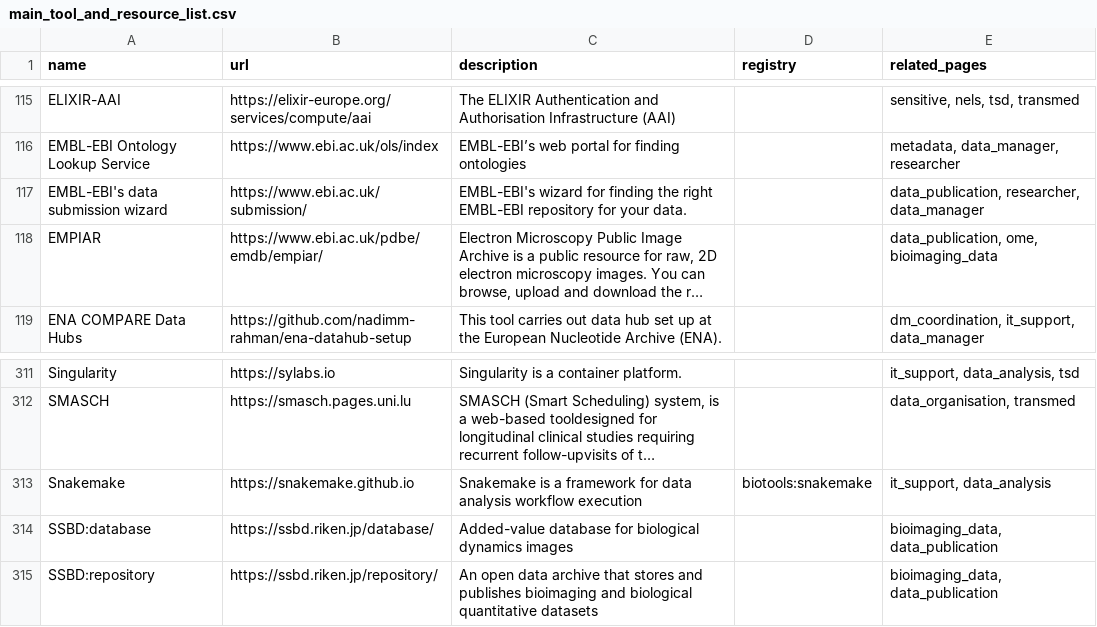
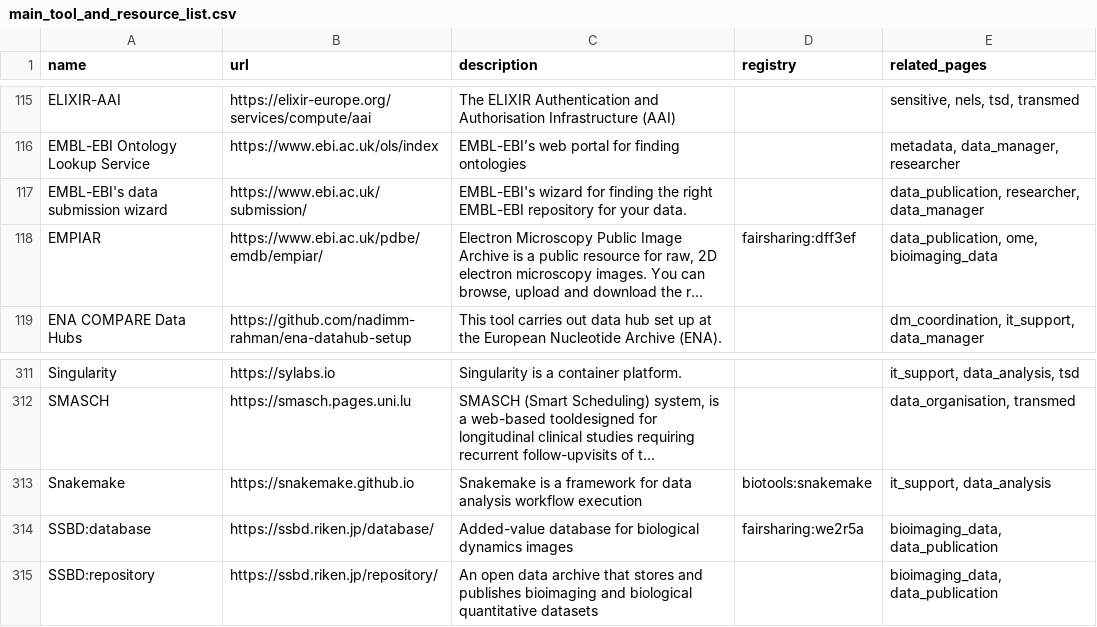
Before and after one commit to elixir-europe/rdmkit, a CSV file: _data/main_tool_and_resource_list.csv, drawn as a sheet; only a part is shown, gaps mark what is left out; long unchanged cells end in …; the diff names each change by its address in the sheet, - before the commit and + after, or states it on an @@ line.

Commit message:
add fairsharing links (#1207)
* add link to fairsharing for ssbd:database

* add fairsharing link for EMPIAR

* fix entry

```diff
--- a/_data/main_tool_and_resource_list.csv
+++ b/_data/main_tool_and_resource_list.csv
-D118 (registry): (empty)
+D118 (registry): fairsharing:dff3ef
-D314 (registry): (empty)
+D314 (registry): fairsharing:we2r5a
```
